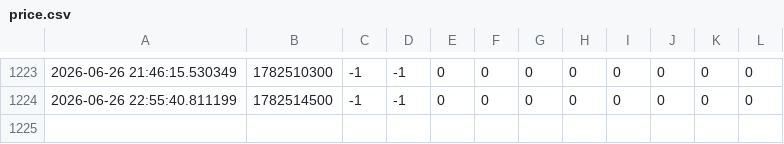
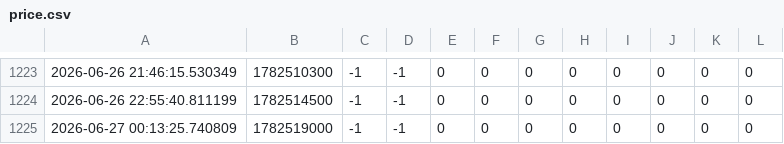
Before and after one commit to sssunwl/PolymarketBTCMonitor, a CSV file: price.csv, drawn as a sheet; only a part is shown, gaps mark what is left out; the diff names each change by its address in the sheet, - before the commit and + after, or states it on an @@ line.

Commit message:
update data

```diff
--- a/price.csv
+++ b/price.csv
+row 1225: 2026-06-27 00:13:25.740809 | 1782519000 | -1 | -1 | 0 | 0 | 0 | 0 | 0 | 0 | 0 | 0
```
Also changed, not shown: data.csv.
